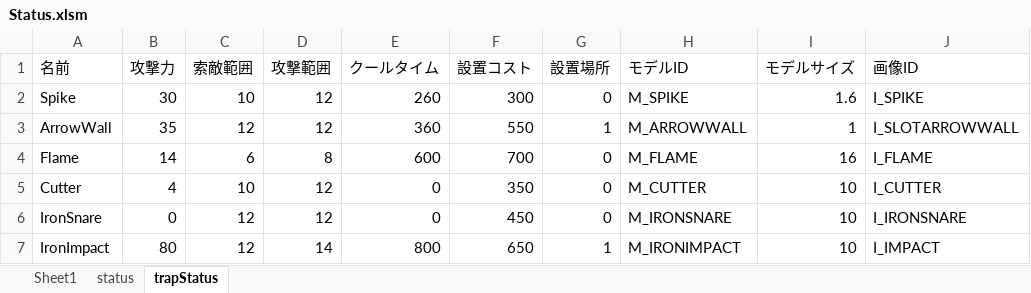
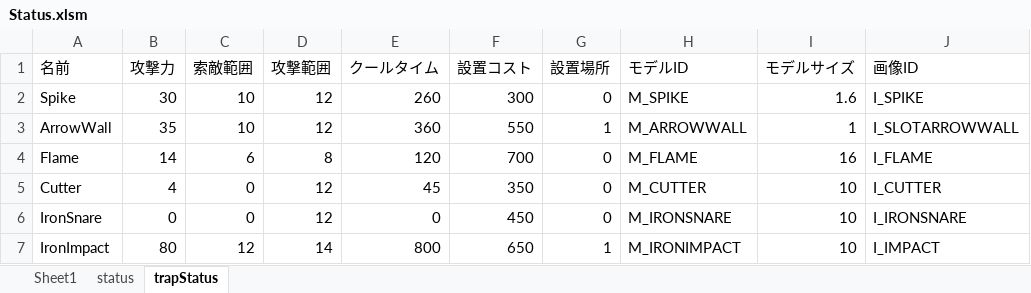
Before and after one commit to nkd10121/EmploymentWorks, an Excel workbook: EmploymentWork/excel/Status.xlsm, sheet trapStatus, drawn as a sheet; values as stored, in another font and other column widths than the file's, no borders; the diff names each change by its address in the sheet, - before the commit and + after, or states it on an @@ line.

```diff
--- a/EmploymentWork/excel/Status.xlsm (sheet trapStatus)
+++ b/EmploymentWork/excel/Status.xlsm (sheet trapStatus)
-C3 (索敵範囲): 12
+C3 (索敵範囲): 10
-E4 (クールタイム): 600
+E4 (クールタイム): 120
-C5 (索敵範囲): 10
+C5 (索敵範囲): 0
-E5 (クールタイム): 0
+E5 (クールタイム): 45
-C6 (索敵範囲): 12
+C6 (索敵範囲): 0
```
Also changed, not shown: 16 other files.
